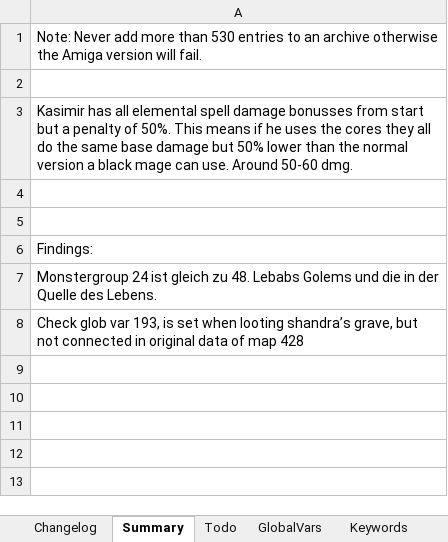
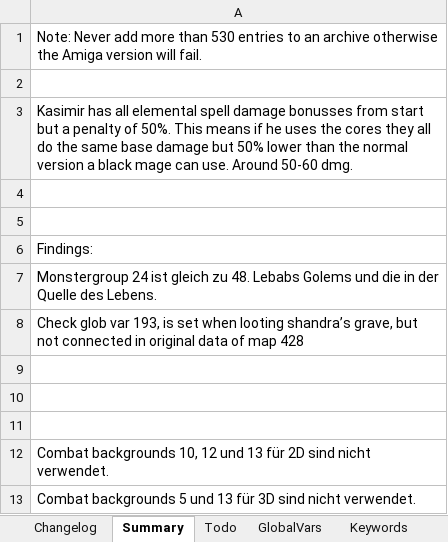
Before and after one commit to Pyrdacor/Ambermoon-Advanced, an Excel workbook: AmbermoonAdvanced.xlsx, sheet Summary, drawn as a sheet; values as stored, in another font and other column widths than the file's, no borders; the diff names each change by its address in the sheet, - before the commit and + after, or states it on an @@ line.

```diff
--- a/AmbermoonAdvanced.xlsx (sheet Summary)
+++ b/AmbermoonAdvanced.xlsx (sheet Summary)
+row 9: (empty)
+row 10: (empty)
+row 11: (empty)
+row 12: Combat backgrounds 10, 12 und 13 für 2D sind nicht verwendet.
+row 13: Combat backgrounds 5 und 13 für 3D sind nicht verwendet.
```
Also changed, not shown: sheet Monsters, sheet Changelog, 2 other files.
